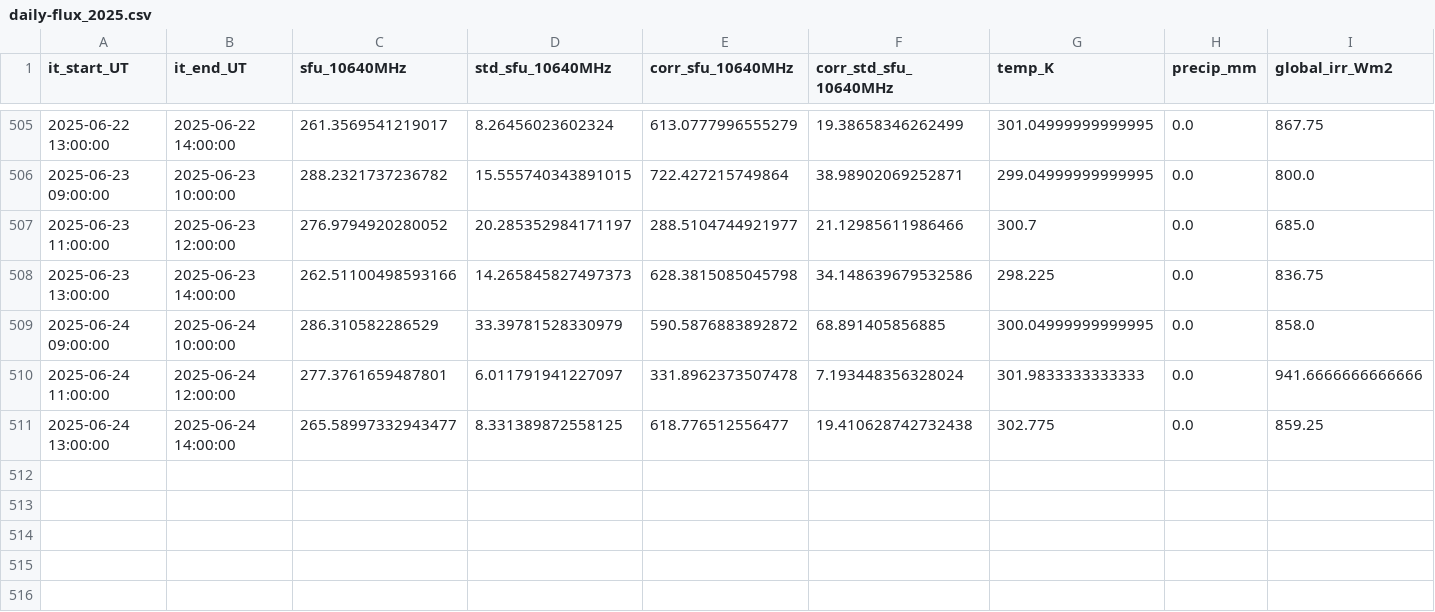
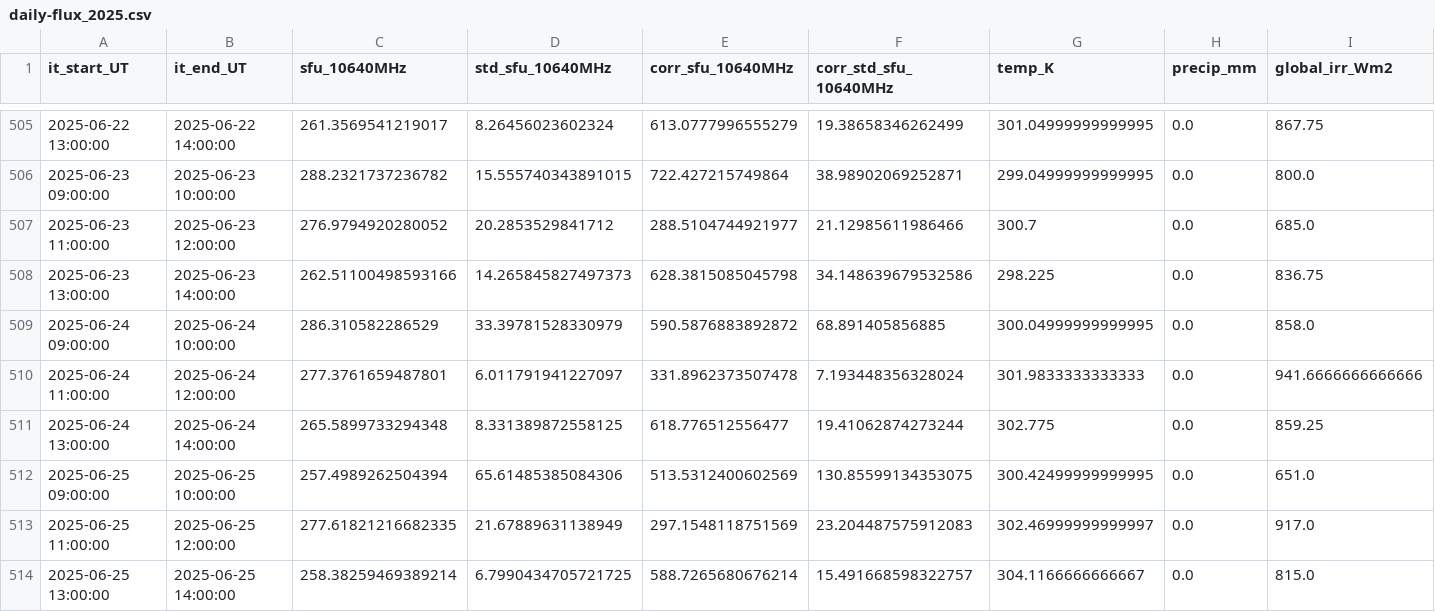
Before and after one commit to MeteoSwiss/callisto, a CSV file: output/data/proc_daily_flux/daily-flux_2025.csv, drawn as a sheet; only a part is shown, gaps mark what is left out; rows hold the shown columns only; the diff names each change by its address in the sheet, - before the commit and + after, or states it on an @@ line.

Commit message:
Daily automatic update Wed 06/25/2025

```diff
--- a/output/data/proc_daily_flux/daily-flux_2025.csv
+++ b/output/data/proc_daily_flux/daily-flux_2025.csv
-D507 (std_sfu_10640MHz): 20.285352984171197
+D507 (std_sfu_10640MHz): 20.2853529841712
-C511 (sfu_10640MHz): 265.58997332943477
+C511 (sfu_10640MHz): 265.5899733294348
-F511 (corr_std_sfu_10640MHz): 19.410628742732438
+F511 (corr_std_sfu_10640MHz): 19.41062874273244
+row 512: 2025-06-25 09:00:00 | 2025-06-25 10:00:00 | 257.4989262504394 | 65.61485385084306 | 513.5312400602569 | 130.85599134353075 | 300.42499999999995 | 0.0 | 651.0
+row 513: 2025-06-25 11:00:00 | 2025-06-25 12:00:00 | 277.61821216682335 | 21.67889631138949 | 297.1548118751569 | 23.204487575912083 | 302.46999999999997 | 0.0 | 917.0
+row 514: 2025-06-25 13:00:00 | 2025-06-25 14:00:00 | 258.38259469389214 | 6.7990434705721725 | 588.7265680676214 | 15.491668598322757 | 304.1166666666667 | 0.0 | 815.0
```
Also changed, not shown: output/data/meteoswiss/meteoswiss_2025-06-24.csv, 16 other files.
